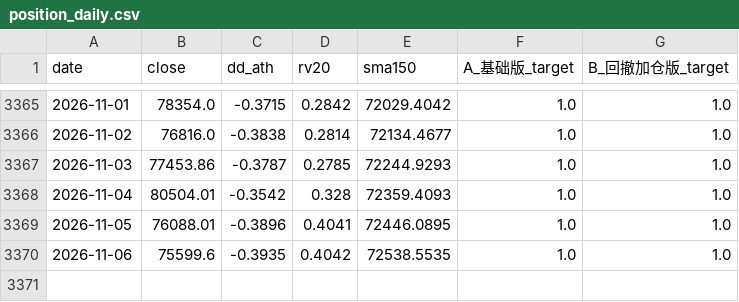
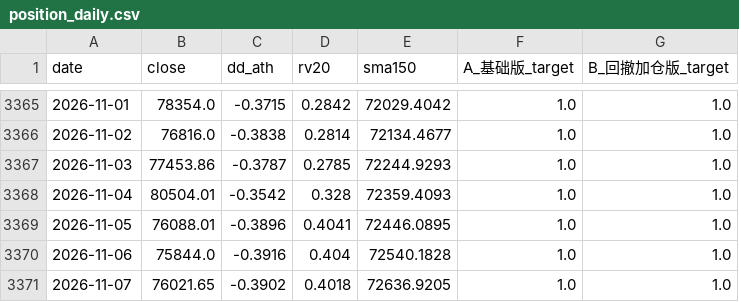
Before and after one commit to huvan9527-a11y/btc_quant, a CSV file: output/position_daily.csv, drawn as a sheet; only a part is shown, gaps mark what is left out.

```diff
--- a/output/position_daily.csv
+++ b/output/position_daily.csv
@@ -3369,2 +3369,3 @@ date,close,dd_ath,rv20,sma150,A_基础版_target,B_回撤加仓版_target
 2026-11-05,76088.01,-0.3896,0.4041,72446.0895,1.0,1.0
-2026-11-06,75599.6,-0.3935,0.4042,72538.5535,1.0,1.0
+2026-11-06,75844.0,-0.3916,0.404,72540.1828,1.0,1.0
+2026-11-07,76021.65,-0.3902,0.4018,72636.9205,1.0,1.0
```
Also changed, not shown: data/BTCUSDT_1d.csv, paper_ledger.csv, 3 other files.
